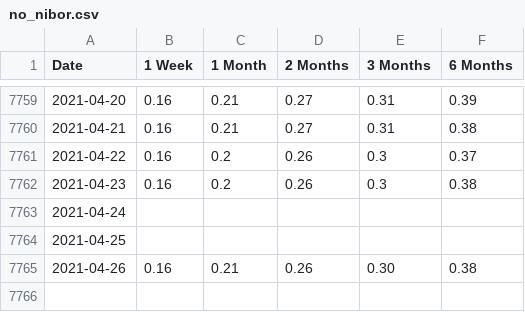
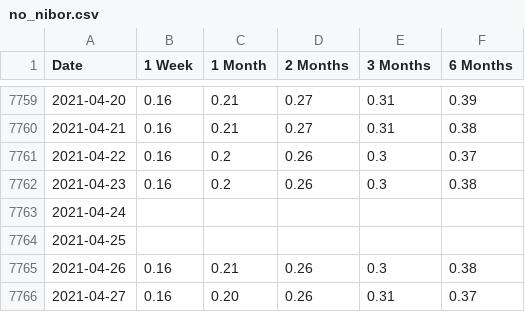
Before and after one commit to frefrik/norway-finance-statistics, a CSV file: data/no_nibor.csv, drawn as a sheet; only a part is shown, gaps mark what is left out.

```diff
--- a/data/no_nibor.csv
+++ b/data/no_nibor.csv
@@ -7764,2 +7764,3 @@ Date,1 Week,1 Month,2 Months,3 Months,6 Months
 2021-04-25,,,,,
-2021-04-26,0.16,0.21,0.26,0.30,0.38
+2021-04-26,0.16,0.21,0.26,0.3,0.38
+2021-04-27,0.16,0.20,0.26,0.31,0.37
```
Also changed, not shown: data/no_nibor_panel.csv, 6 other files.
